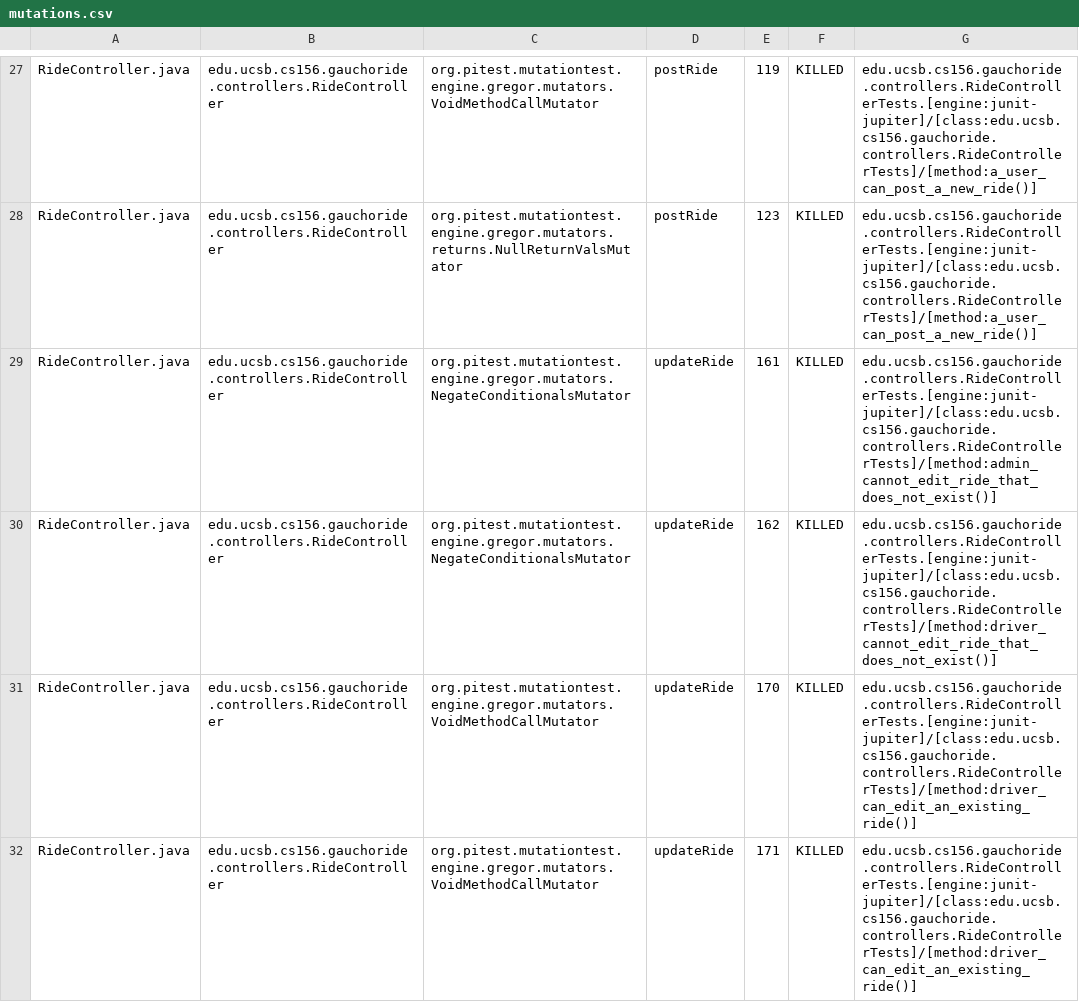
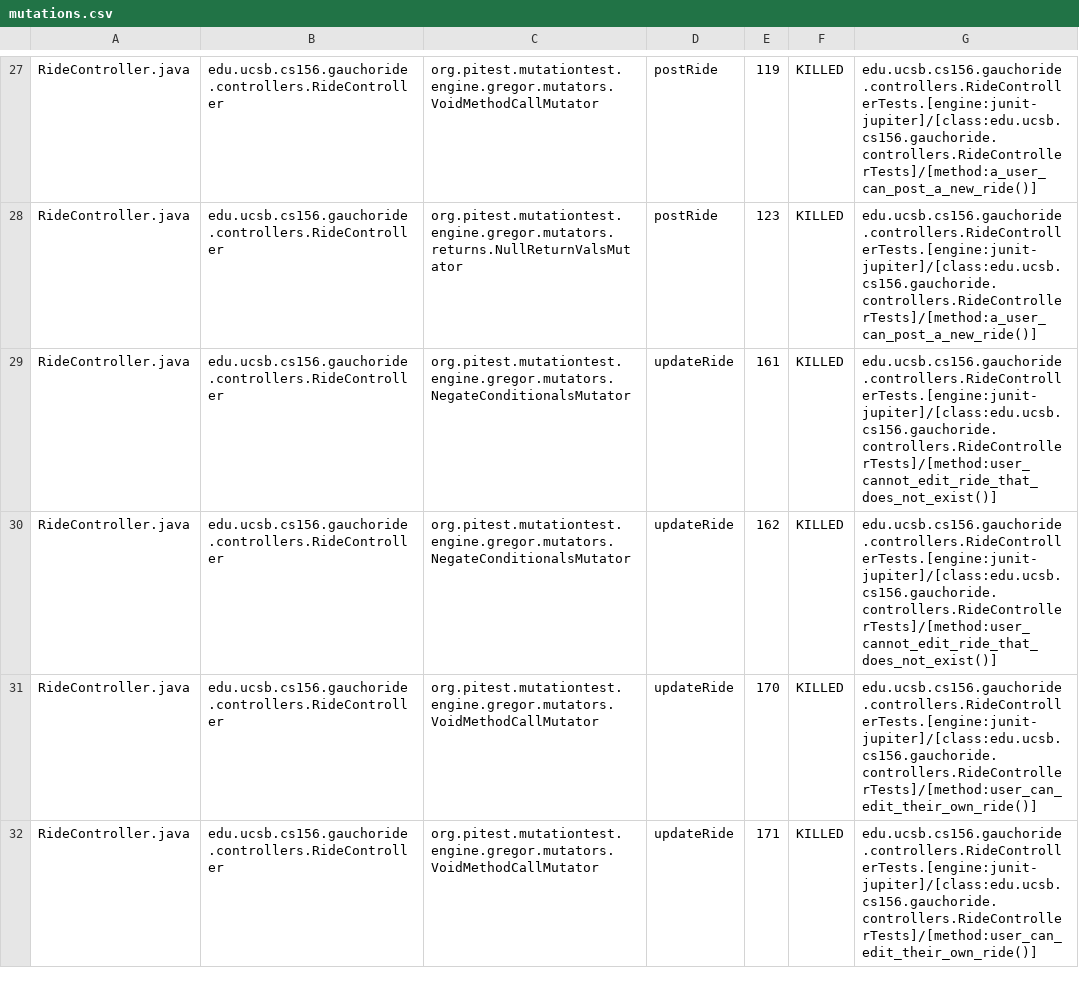
Before and after one commit to ucsb-cs156-w24/proj-gauchoride-w24-7pm-3, a CSV file: prs/28/pitest/mutations.csv, drawn as a sheet; only a part is shown, gaps mark what is left out; the diff covers the shown part only.

Commit message:
Deploying to gh-pages from @ ucsb-cs156-w24/proj-gauchoride-w24-7pm-3@53ab5d3d9c8b11e778a9e84f13c2cde170a3e847 🚀

```diff
--- a/prs/28/pitest/mutations.csv
+++ b/prs/28/pitest/mutations.csv
@@ -28,5 +28,5 @@ RideController.java,edu.ucsb.cs156.gauchoride.controllers.RideController,org.pit
 RideController.java,edu.ucsb.cs156.gauchoride.controllers.RideController,org.pitest.mutationtest.engine.gregor.mutators.returns.NullReturnValsMutator,postRide,123,KILLED,edu.ucsb.cs156.gauchoride.controllers.RideControllerTests.[engine:junit-jupiter]/[class:edu.ucsb.cs156.gauchoride.controllers.RideControllerTests]/[method:a_user_can_post_a_new_ride()]
-RideController.java,edu.ucsb.cs156.gauchoride.controllers.RideController,org.pitest.mutationtest.engine.gregor.mutators.NegateConditionalsMutator,updateRide,161,KILLED,edu.ucsb.cs156.gauchoride.controllers.RideControllerTests.[engine:junit-jupiter]/[class:edu.ucsb.cs156.gauchoride.controllers.RideControllerTests]/[method:admin_cannot_edit_ride_that_does_not_exist()]
-RideController.java,edu.ucsb.cs156.gauchoride.controllers.RideController,org.pitest.mutationtest.engine.gregor.mutators.NegateConditionalsMutator,updateRide,162,KILLED,edu.ucsb.cs156.gauchoride.controllers.RideControllerTests.[engine:junit-jupiter]/[class:edu.ucsb.cs156.gauchoride.controllers.RideControllerTests]/[method:driver_cannot_edit_ride_that_does_not_exist()]
-RideController.java,edu.ucsb.cs156.gauchoride.controllers.RideController,org.pitest.mutationtest.engine.gregor.mutators.VoidMethodCallMutator,updateRide,170,KILLED,edu.ucsb.cs156.gauchoride.controllers.RideControllerTests.[engine:junit-jupiter]/[class:edu.ucsb.cs156.gauchoride.controllers.RideControllerTests]/[method:driver_can_edit_an_existing_ride()]
-RideController.java,edu.ucsb.cs156.gauchoride.controllers.RideController,org.pitest.mutationtest.engine.gregor.mutators.VoidMethodCallMutator,updateRide,171,KILLED,edu.ucsb.cs156.gauchoride.controllers.RideControllerTests.[engine:junit-jupiter]/[class:edu.ucsb.cs156.gauchoride.controllers.RideControllerTests]/[method:driver_can_edit_an_existing_ride()]
+RideController.java,edu.ucsb.cs156.gauchoride.controllers.RideController,org.pitest.mutationtest.engine.gregor.mutators.NegateConditionalsMutator,updateRide,161,KILLED,edu.ucsb.cs156.gauchoride.controllers.RideControllerTests.[engine:junit-jupiter]/[class:edu.ucsb.cs156.gauchoride.controllers.RideControllerTests]/[method:user_cannot_edit_ride_that_does_not_exist()]
+RideController.java,edu.ucsb.cs156.gauchoride.controllers.RideController,org.pitest.mutationtest.engine.gregor.mutators.NegateConditionalsMutator,updateRide,162,KILLED,edu.ucsb.cs156.gauchoride.controllers.RideControllerTests.[engine:junit-jupiter]/[class:edu.ucsb.cs156.gauchoride.controllers.RideControllerTests]/[method:user_cannot_edit_ride_that_does_not_exist()]
+RideController.java,edu.ucsb.cs156.gauchoride.controllers.RideController,org.pitest.mutationtest.engine.gregor.mutators.VoidMethodCallMutator,updateRide,170,KILLED,edu.ucsb.cs156.gauchoride.controllers.RideControllerTests.[engine:junit-jupiter]/[class:edu.ucsb.cs156.gauchoride.controllers.RideControllerTests]/[method:user_can_edit_their_own_ride()]
+RideController.java,edu.ucsb.cs156.gauchoride.controllers.RideController,org.pitest.mutationtest.engine.gregor.mutators.VoidMethodCallMutator,updateRide,171,KILLED,edu.ucsb.cs156.gauchoride.controllers.RideControllerTests.[engine:junit-jupiter]/[class:edu.ucsb.cs156.gauchoride.controllers.RideControllerTests]/[method:user_can_edit_their_own_ride()]
```
Also changed, not shown: 34 edited cells elsewhere in this file, 16 other files.
